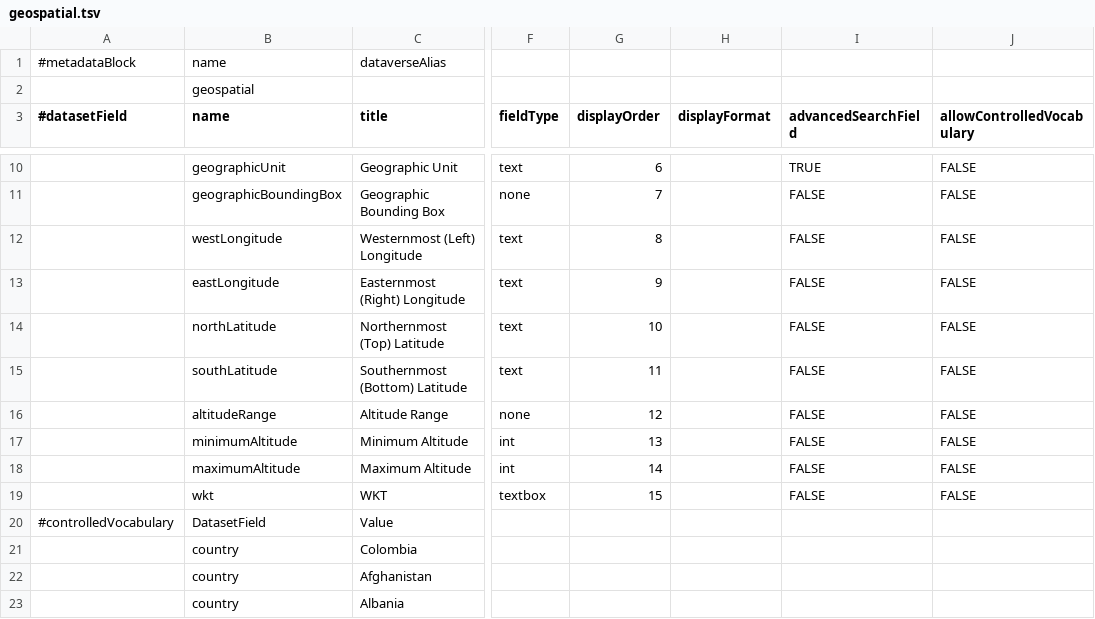
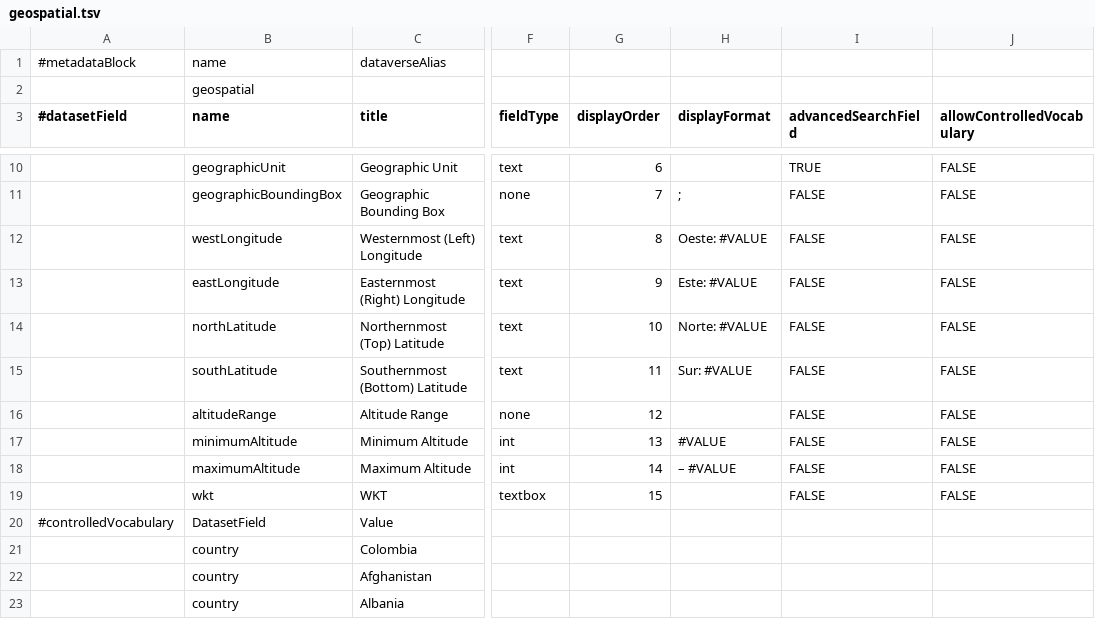
Before and after one commit to PEM-Humboldt/integracion-metadatos, a TSV file: dataverse_implementation/metadatablocks/geospatial.tsv, drawn as a sheet; only a part is shown, gaps mark what is left out; the diff covers the shown part only; the diff names each change by its address in the sheet, - before the commit and + after, or states it on an @@ line.

```diff
--- a/dataverse_implementation/metadatablocks/geospatial.tsv
+++ b/dataverse_implementation/metadatablocks/geospatial.tsv
-H11 (displayFormat): (empty)
+H11 (displayFormat): ;
-H12 (displayFormat): (empty)
+H12 (displayFormat): Oeste: #VALUE
-H13 (displayFormat): (empty)
+H13 (displayFormat): Este: #VALUE
-H14 (displayFormat): (empty)
+H14 (displayFormat): Norte: #VALUE
-H15 (displayFormat): (empty)
+H15 (displayFormat): Sur: #VALUE
-H17 (displayFormat): (empty)
+H17 (displayFormat): #VALUE
-H18 (displayFormat): (empty)
+H18 (displayFormat): – #VALUE
```
Also changed, not shown: 1 added row, 1 removed row and 7 edited cells elsewhere in this file, dataverse_implementation/metadatablocks/biologicalMetadata.tsv, dataverse_implementation/metadatablocks/externalReferences.tsv, 13 other files.
